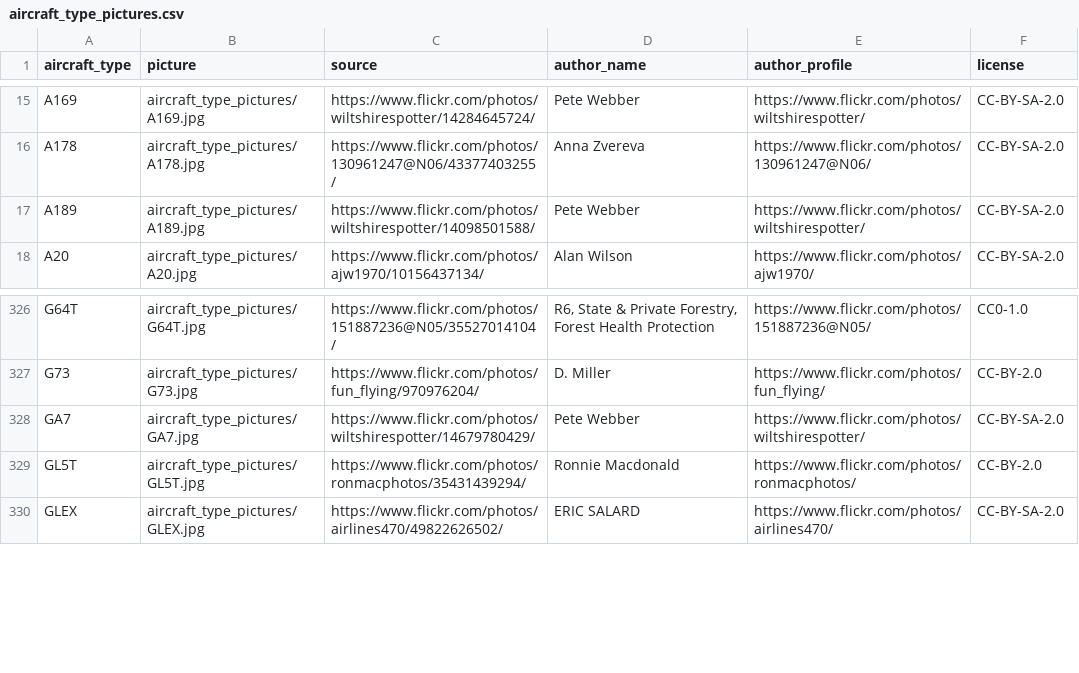
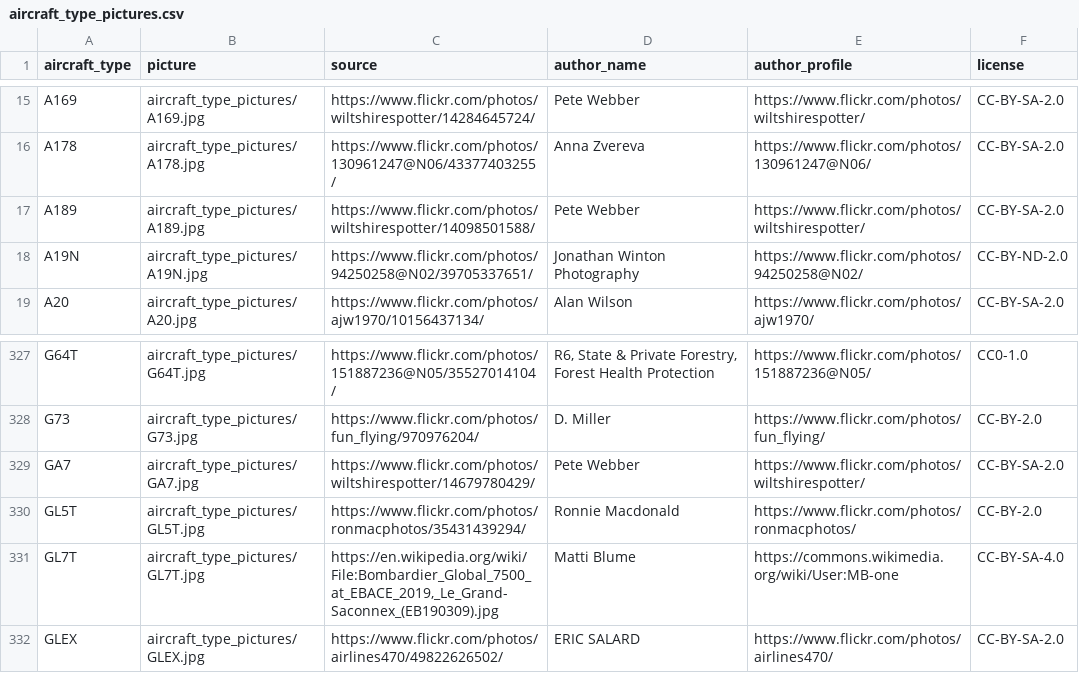
Before and after one commit to laegsgaardTroels/whatisflying-db, a CSV file: data/aircraft_type_pictures.csv, drawn as a sheet; only a part is shown, gaps mark what is left out; the diff names each change by its address in the sheet, - before the commit and + after, or states it on an @@ line.

```diff
--- a/data/aircraft_type_pictures.csv
+++ b/data/aircraft_type_pictures.csv
+row 18: A19N | aircraft_type_pictures/A19N.jpg | https://www.flickr.com/photos/94250258@N02/39705337651/ | Jonathan Winton Photography | https://www.flickr.com/photos/94250258@N02/ | CC-BY-ND-2.0
+row 331: GL7T | aircraft_type_pictures/GL7T.jpg | https://en.wikipedia.org/wiki/File:Bombardier_Global_7500_at_EBACE_2019,_Le_Grand-Saconnex_(EB190309).jpg | Matti Blume | https://commons.wikimedia.org/wiki/User:MB-one | CC-BY-SA-4.0
```
Also changed, not shown: data/aircraft_types.csv, 5 other files.
